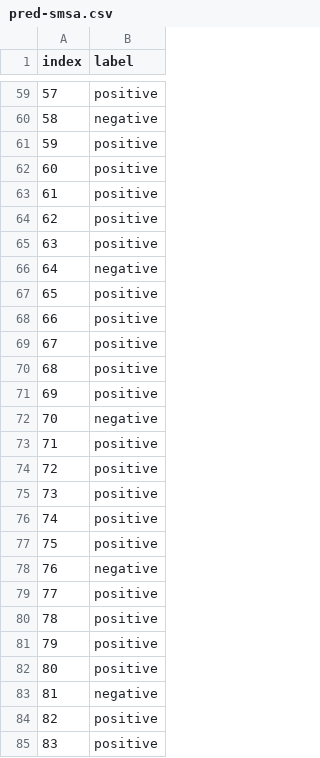
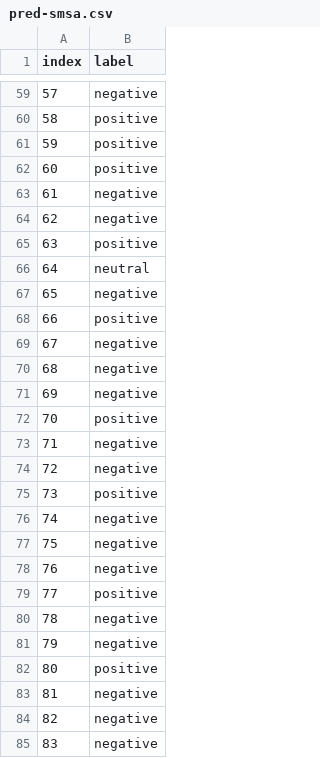
Before and after one commit to taufiqhusada/XLM, a CSV file: output/pred-smsa.csv, drawn as a sheet; only a part is shown, gaps mark what is left out; the diff covers the shown part only.

```diff
--- a/output/pred-smsa.csv
+++ b/output/pred-smsa.csv
@@ -59,27 +59,27 @@ index,label
-57,positive
-58,negative
+57,negative
+58,positive
 59,positive
 60,positive
-61,positive
-62,positive
+61,negative
+62,negative
 63,positive
-64,negative
-65,positive
+64,neutral
+65,negative
 66,positive
-67,positive
-68,positive
-69,positive
-70,negative
-71,positive
-72,positive
+67,negative
+68,negative
+69,negative
+70,positive
+71,negative
+72,negative
 73,positive
-74,positive
-75,positive
+74,negative
+75,negative
 76,negative
 77,positive
-78,positive
-79,positive
+78,negative
+79,negative
 80,positive
 81,negative
-82,positive
-83,positive
+82,negative
+83,negative
```
Also changed, not shown: 156 edited cells elsewhere in this file, 1 other file.
